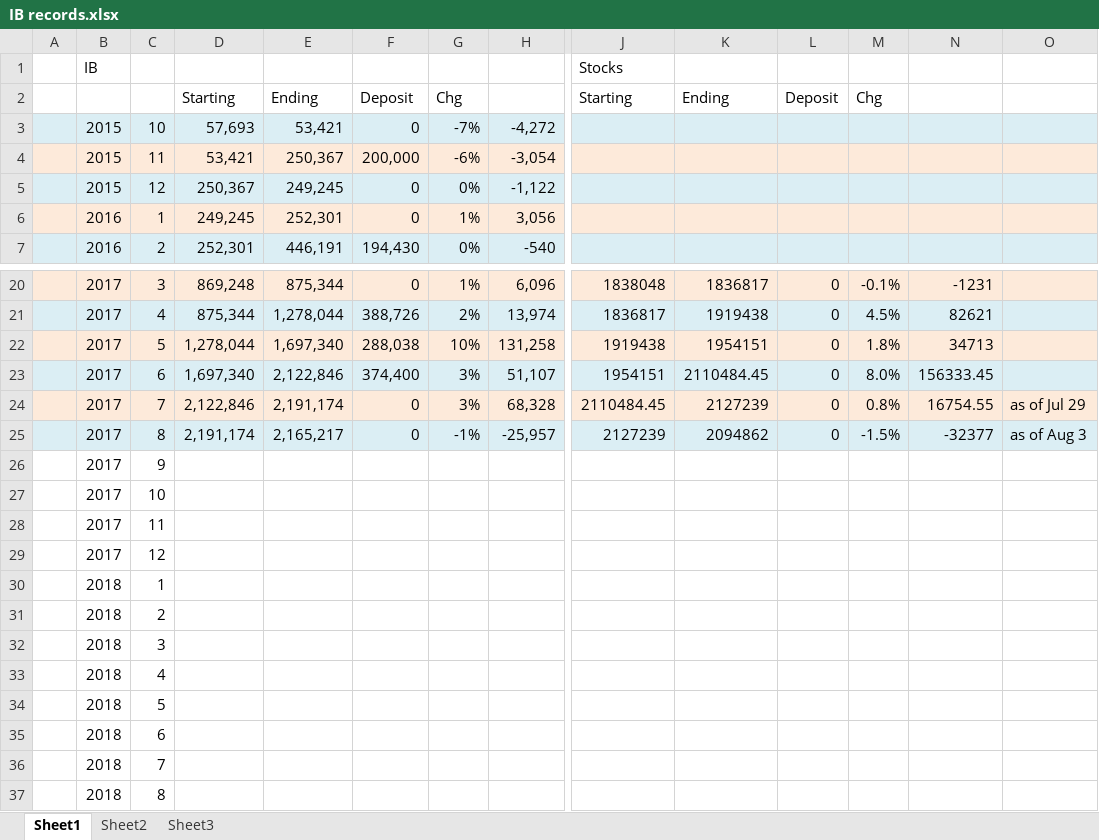
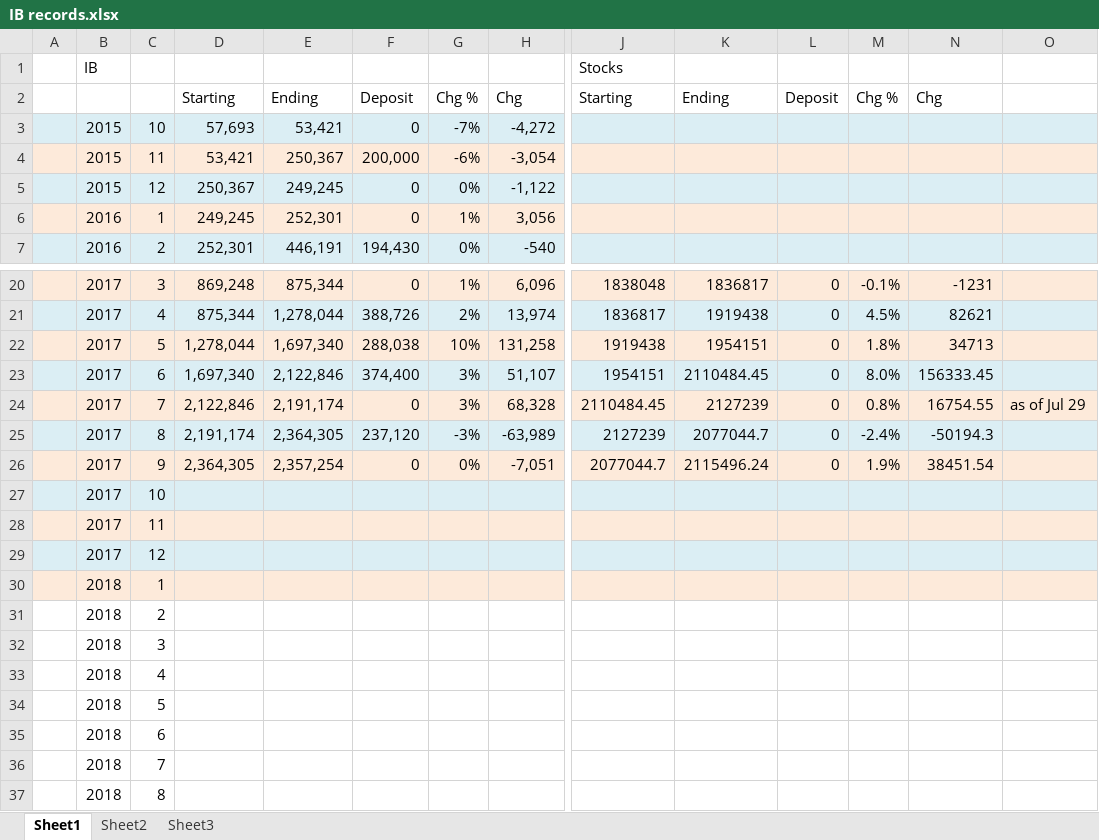
Before and after one commit to lukas1421/tradingFolder, an Excel workbook: IB records.xlsx, sheet Sheet1, drawn as a sheet; only a part is shown, gaps mark what is left out; values as stored, in another font and other column widths than the file's, no borders; removed rows and columns are numbered as before the commit, all else as after; rows hold the shown columns only; the diff covers the shown part only; the diff names each change by its address in the sheet, - before the commit and + after, or states it on an @@ line.

```diff
--- a/IB records.xlsx (sheet Sheet1)
+++ b/IB records.xlsx (sheet Sheet1)
-G2: Chg
+G2: Chg %
-H2: (empty)
+H2: Chg
-M2: Chg
+M2: Chg %
-N2: (empty)
+N2: Chg
-row 25:  | 2017 | 8 | 2,191,174 | 2,165,217 | 0 | -1% | -25,957 | 2127239 | 2094862 | 0 | -1.5% | -32377 | as of Aug 3
-row 26:  | 2017 | 9
+row 25:  | 2017 | 8 | 2,191,174 | 2,364,305 | 237,120 | -3% | -63,989 | 2127239 | 2077044.7 | 0 | -2.4% | -50194.3
+row 26:  | 2017 | 9 | 2,364,305 | 2,357,254 | 0 | 0% | -7,051 | 2077044.7 | 2115496.24 | 0 | 1.9% | 38451.54
-A27:O27 fill: none
+A27:O27 fill: #DBEEF4
-A28:O28 fill: none
+A28:O28 fill: #FDEADA
-A29:O29 fill: none
+A29:O29 fill: #DBEEF4
-A30:O30 fill: none
+A30:O30 fill: #FDEADA
```
Also changed, not shown: cell formats elsewhere in this sheet, 2 other files.
